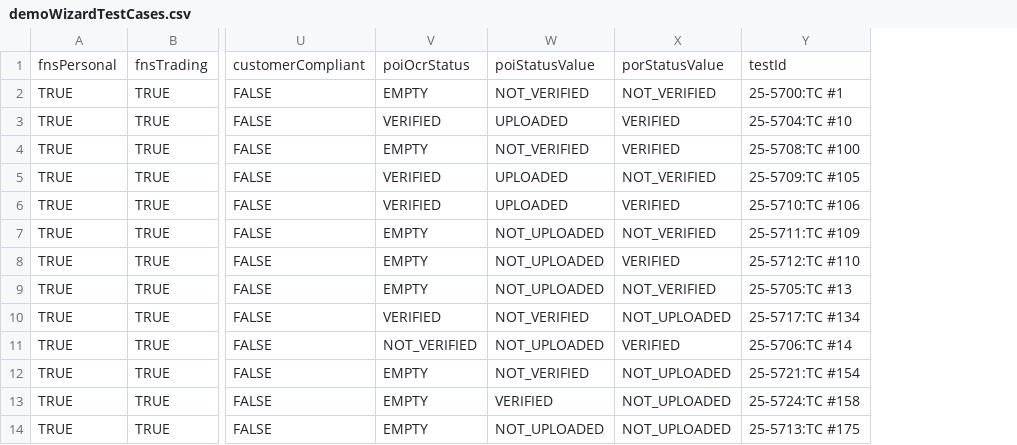
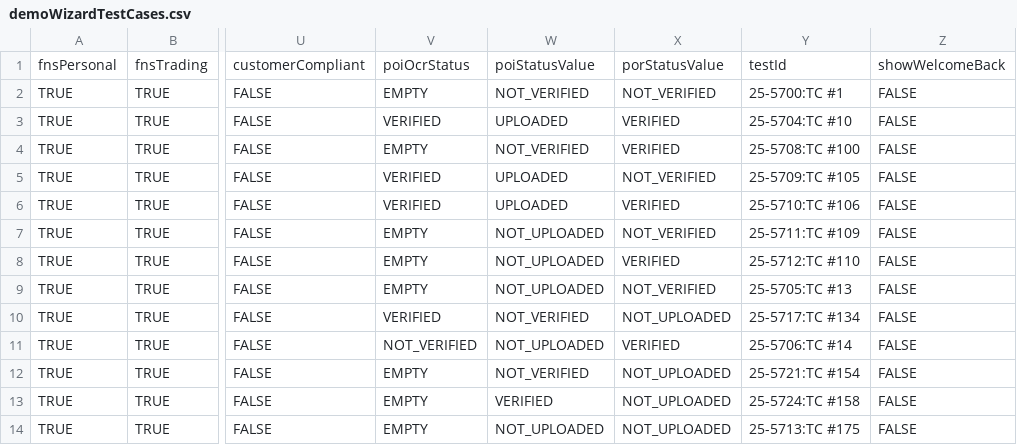
Before and after one commit to quantumua/old_atom, a CSV file: testslibrary/src/main/resources/data/demoWizardTestCases.csv, drawn as a sheet; only a part is shown, gaps mark what is left out; the diff names each change by its address in the sheet, - before the commit and + after, or states it on an @@ line.

Commit message:
new column for welcome back slide + corresponding methods

```diff
--- a/testslibrary/src/main/resources/data/demoWizardTestCases.csv
+++ b/testslibrary/src/main/resources/data/demoWizardTestCases.csv
+column Z, rows 1-14: showWelcomeBack | FALSE | FALSE | FALSE | FALSE | FALSE | FALSE | FALSE | FALSE | FALSE | FALSE | FALSE | FALSE | FALSE
```
Also changed, not shown: 2 other files.
